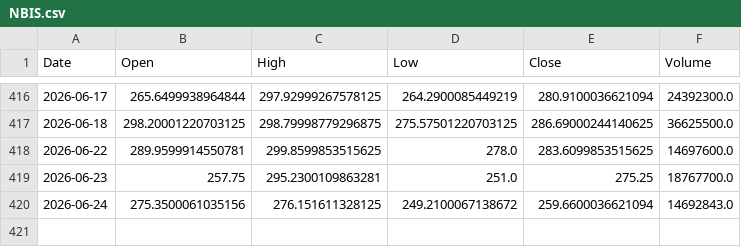
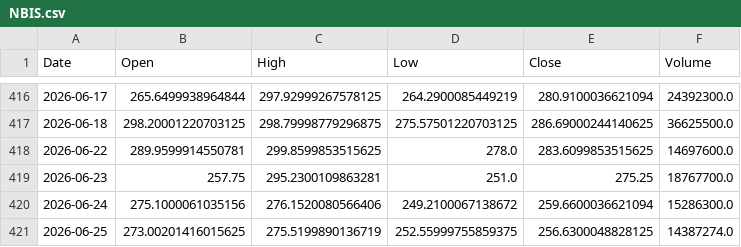
Before and after one commit to LYDIALI16/portfolio-engine, a CSV file: data/us/NBIS.csv, drawn as a sheet; only a part is shown, gaps mark what is left out.

```diff
--- a/data/us/NBIS.csv
+++ b/data/us/NBIS.csv
@@ -419,2 +419,3 @@ Date,Open,High,Low,Close,Volume
 2026-06-23,257.75,295.2300109863281,251.0,275.25,18767700.0
-2026-06-24,275.3500061035156,276.151611328125,249.2100067138672,259.6600036621094,14692843.0
+2026-06-24,275.1000061035156,276.1520080566406,249.2100067138672,259.6600036621094,15286300.0
+2026-06-25,273.00201416015625,275.5199890136719,252.55999755859375,256.6300048828125,14387274.0
```
Also changed, not shown: data/cn/300857.csv, data/cn/603993.csv, 20 other files.
